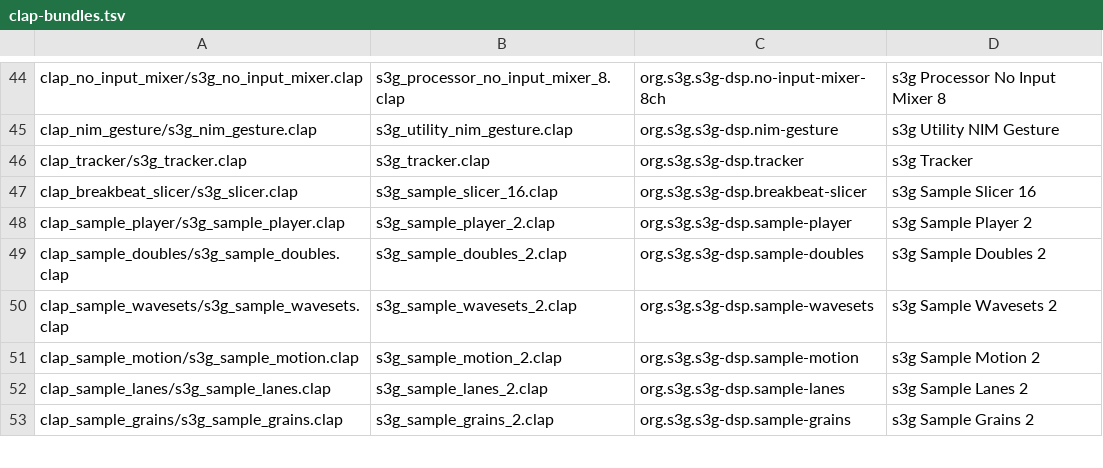
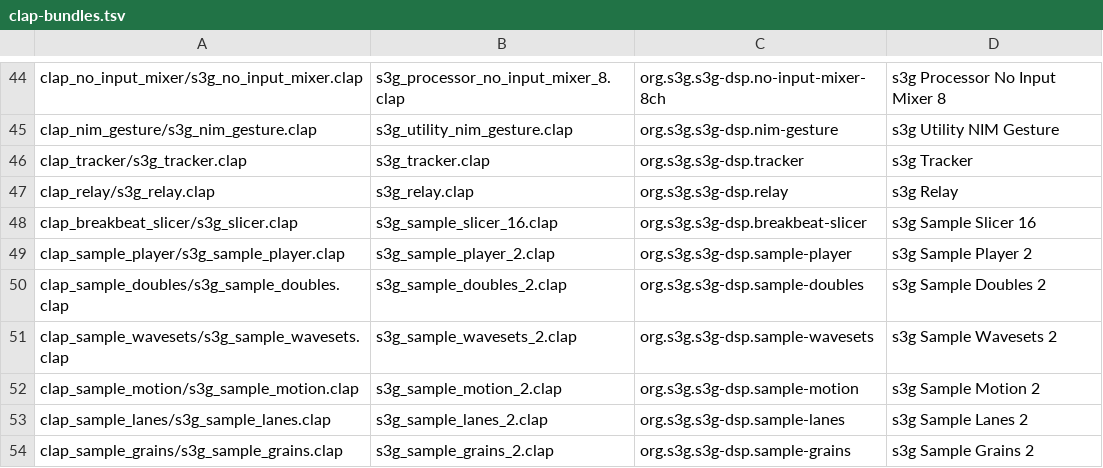
Before and after one commit to s3g/s3g-dsp, a TSV file: scripts/clap-bundles.tsv, drawn as a sheet; only a part is shown, gaps mark what is left out; the diff names each change by its address in the sheet, - before the commit and + after, or states it on an @@ line.

Commit message:
relay

```diff
--- a/scripts/clap-bundles.tsv
+++ b/scripts/clap-bundles.tsv
+row 47: clap_relay/s3g_relay.clap | s3g_relay.clap | org.s3g.s3g-dsp.relay | s3g Relay
```
Also changed, not shown: scripts/clap-legacy-bundles.tsv, 13 other files.
